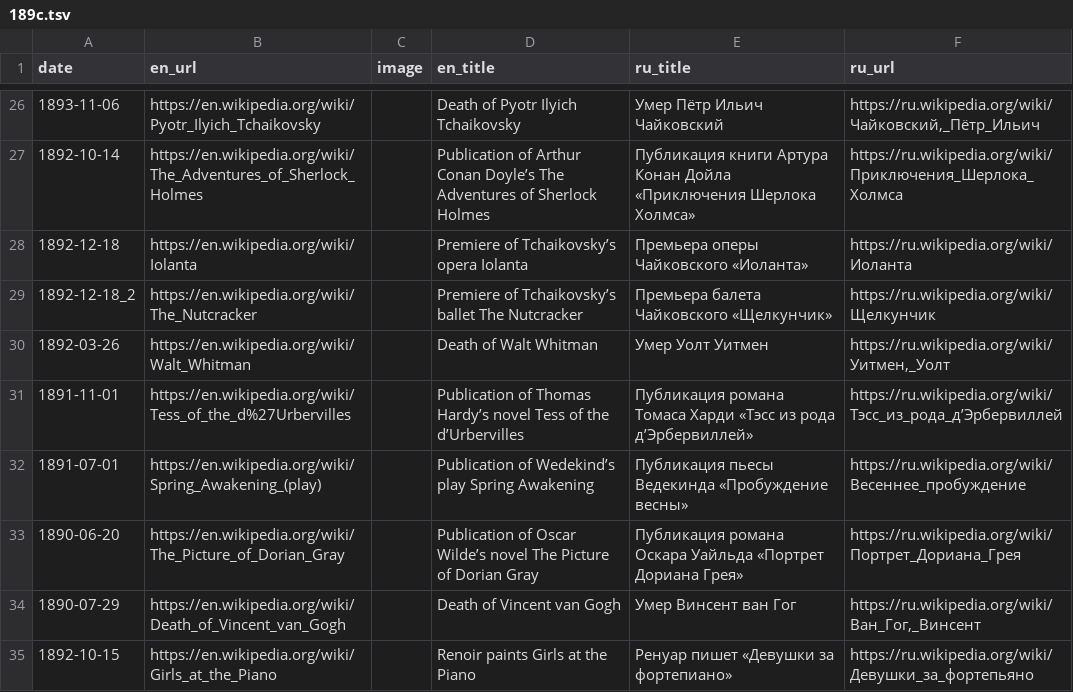
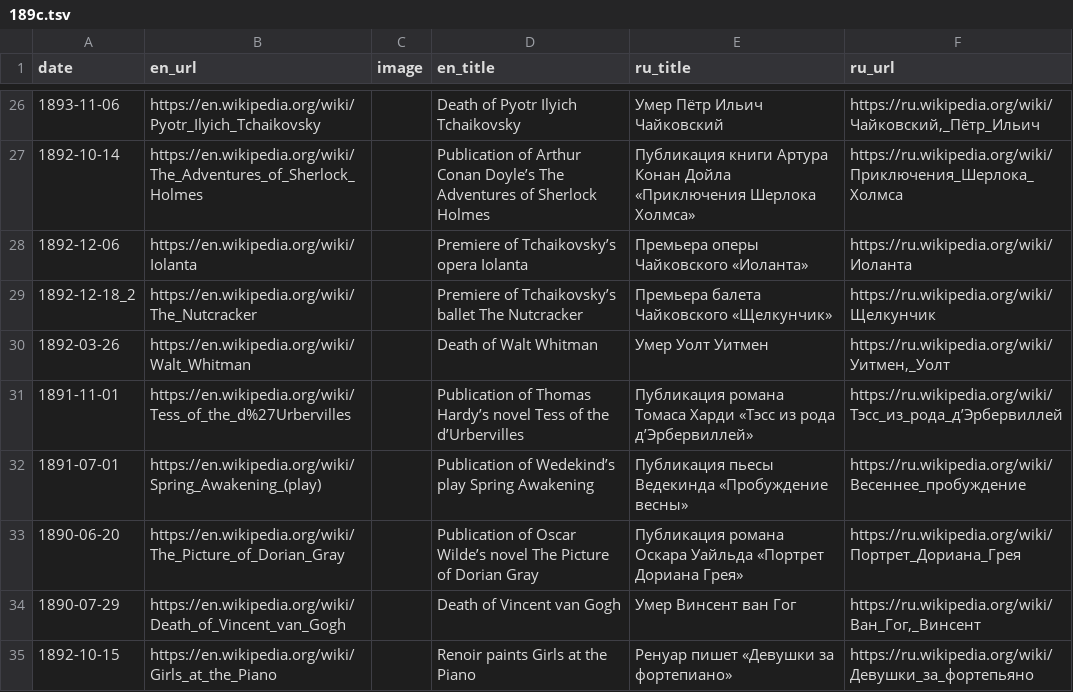
Before and after one commit to shishmanivan/LifeTimeline, a TSV file: src/history/sources/Culture/189c.tsv, drawn as a sheet; only a part is shown, gaps mark what is left out.

```diff
--- a/src/history/sources/Culture/189c.tsv
+++ b/src/history/sources/Culture/189c.tsv
@@ -27,3 +27,3 @@ date	en_url	image	en_title	ru_title	ru_url
 1892-10-14	https://en.wikipedia.org/wiki/The_Adventures_of_Sherlock_Holmes		Publication of Arthur Conan Doyle’s The Adventures of Sherlock Holmes	Публикация книги Артура Конан Дойла «Приключения Шерлока Холмса»	https://ru.wikipedia.org/wiki/Приключения_Шерлока_Холмса
-1892-12-18	https://en.wikipedia.org/wiki/Iolanta		Premiere of Tchaikovsky’s opera Iolanta	Премьера оперы Чайковского «Иоланта»	https://ru.wikipedia.org/wiki/Иоланта
+1892-12-06	https://en.wikipedia.org/wiki/Iolanta		Premiere of Tchaikovsky’s opera Iolanta	Премьера оперы Чайковского «Иоланта»	https://ru.wikipedia.org/wiki/Иоланта
 1892-12-18_2	https://en.wikipedia.org/wiki/The_Nutcracker		Premiere of Tchaikovsky’s ballet The Nutcracker	Премьера балета Чайковского «Щелкунчик»	https://ru.wikipedia.org/wiki/Щелкунчик
```
Also changed, not shown: src/history/sources/189x.tsv, src/history/sources/189x_2.tsv, 3 other files.
